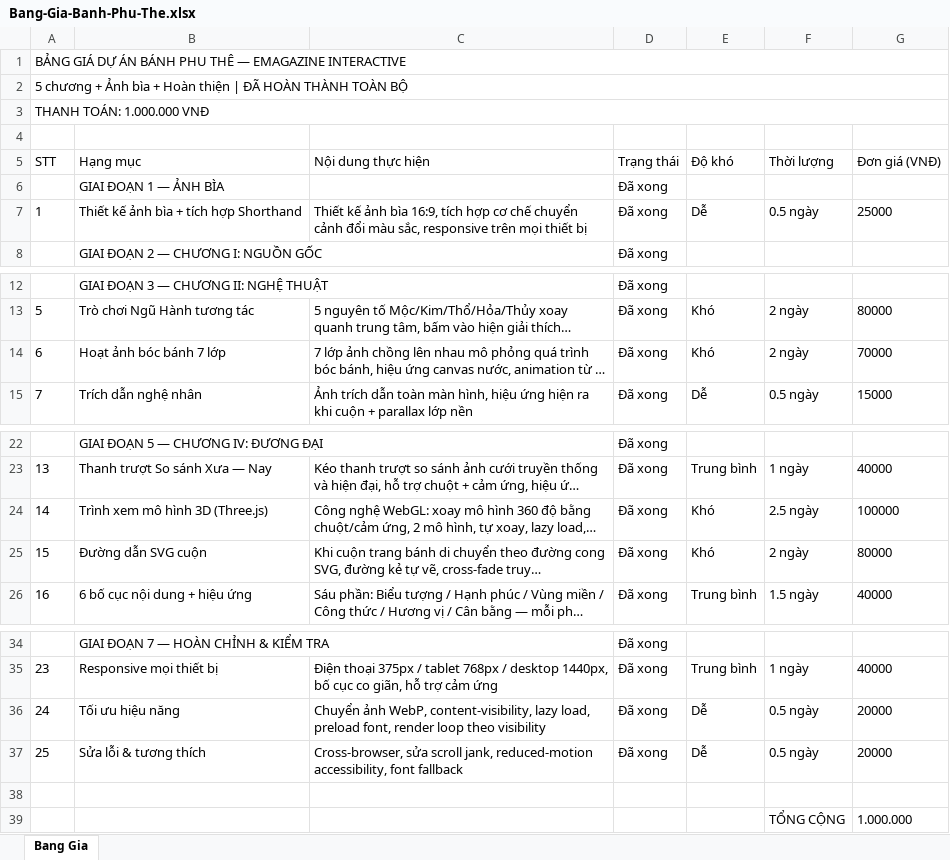
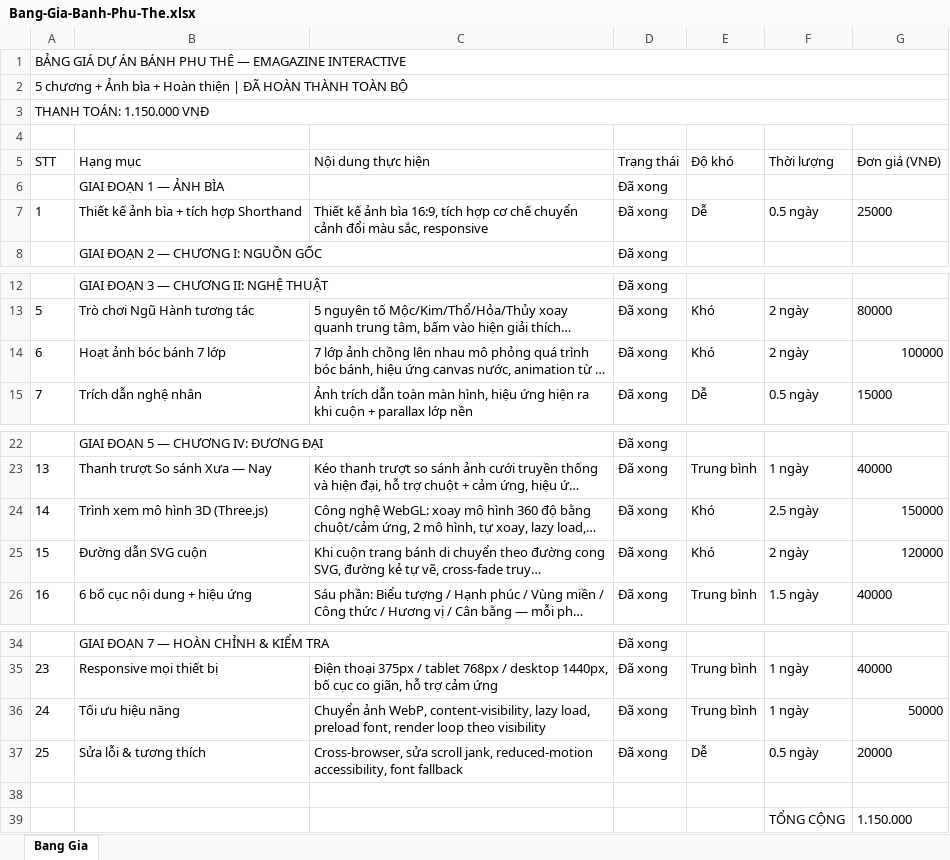
Before and after one commit to weinguyen1224-glitch/democode, an Excel workbook: docs/Bang-Gia-Banh-Phu-The.xlsx, sheet Bang Gia, drawn as a sheet; only a part is shown, gaps mark what is left out; long unchanged cells end in …; values as stored, in another font and other column widths than the file's, no borders; the diff names each change by its address in the sheet, - before the commit and + after, or states it on an @@ line.

```diff
--- a/docs/Bang-Gia-Banh-Phu-The.xlsx (sheet Bang Gia)
+++ b/docs/Bang-Gia-Banh-Phu-The.xlsx (sheet Bang Gia)
-A3 (STT): THANH TOÁN: 1.000.000 VNĐ
+A3 (STT): THANH TOÁN: 1.150.000 VNĐ
-C7 (Nội dung thực hiện): …sắc, responsive trên mọi thiết bị
+C7 (Nội dung thực hiện): …sắc, responsive
-G14 (Đơn giá (VNĐ)): 70000
+G14 (Đơn giá (VNĐ)): 100000
-G24 (Đơn giá (VNĐ)): 100000
+G24 (Đơn giá (VNĐ)): 150000
-G25 (Đơn giá (VNĐ)): 80000
+G25 (Đơn giá (VNĐ)): 120000
-E36 (Độ khó): Dễ
+E36 (Độ khó): Trung bình
-F36 (Thời lượng): 0.5 ngày
+F36 (Thời lượng): 1 ngày
-G36 (Đơn giá (VNĐ)): 20000
+G36 (Đơn giá (VNĐ)): 50000
-G39 (Đơn giá (VNĐ)): 1.000.000
+G39 (Đơn giá (VNĐ)): 1.150.000
```
Also changed, not shown: 7 other files.
